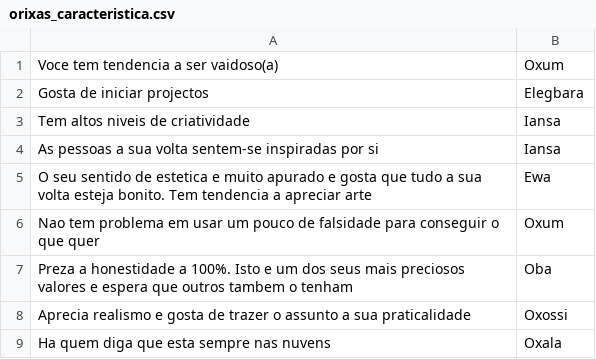
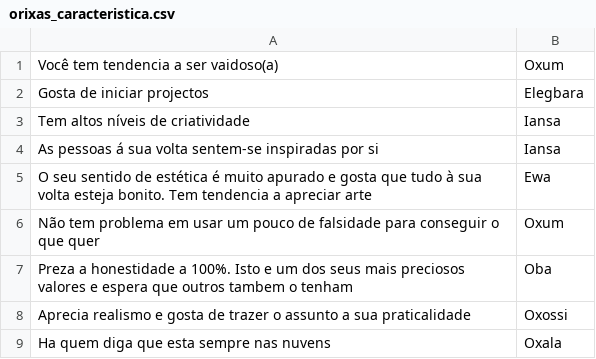
Before and after one commit to joanpl/orixaoracle, a CSV file: app/src/main/assets/orixas_caracteristica.csv, drawn as a sheet; only a part is shown.

```diff
--- a/app/src/main/assets/orixas_caracteristica.csv
+++ b/app/src/main/assets/orixas_caracteristica.csv
@@ -1,7 +1,7 @@
-Voce tem tendencia a ser vaidoso(a),Oxum
+Você tem tendencia a ser vaidoso(a),Oxum
 Gosta de iniciar projectos,Elegbara
-Tem altos niveis de criatividade,Iansa
-As pessoas a sua volta sentem-se inspiradas por si,Iansa
-O seu sentido de estetica e muito apurado e gosta que tudo a sua volta esteja bonito. Tem tendencia a apreciar arte,Ewa
-Nao tem problema em usar um pouco de falsidade para conseguir o que quer,Oxum
+Tem altos níveis de criatividade,Iansa
+As pessoas á sua volta sentem-se inspiradas por si,Iansa
+O seu sentido de estética é muito apurado e gosta que tudo à sua volta esteja bonito. Tem tendencia a apreciar arte,Ewa
+Não tem problema em usar um pouco de falsidade para conseguir o que quer,Oxum
 Preza a honestidade a 100%. Isto e um dos seus mais preciosos valores e espera que outros tambem o tenham,Oba
```
Also changed, not shown: 43 other files.
